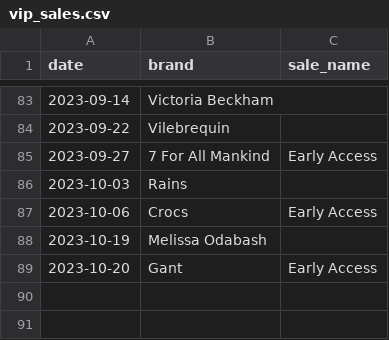
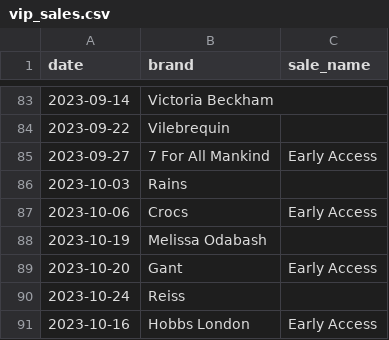
Before and after one commit to nixent/brandalley-dbt, a CSV file: dbt/brandalley-dbt/seeds/vip_sales.csv, drawn as a sheet; only a part is shown, gaps mark what is left out; the diff names each change by its address in the sheet, - before the commit and + after, or states it on an @@ line.

Commit message:
vip sales

```diff
--- a/dbt/brandalley-dbt/seeds/vip_sales.csv
+++ b/dbt/brandalley-dbt/seeds/vip_sales.csv
+row 90: 2023-10-24 | Reiss
+row 91: 2023-10-16 | Hobbs London | Early Access
```
